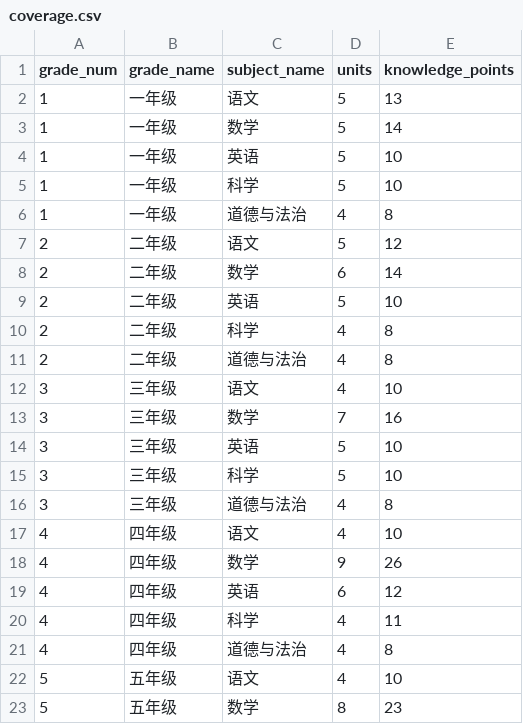
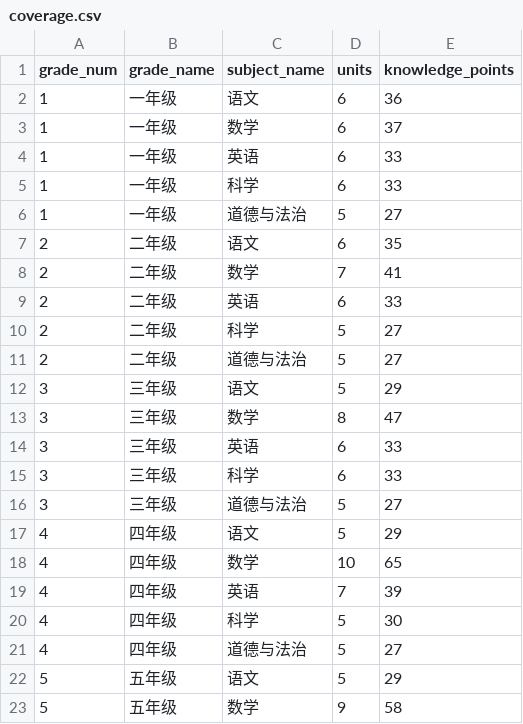
Before and after one commit to ChenHui-001/edu-ai-platform, a CSV file: seeds/knowledge/coverage.csv, drawn as a sheet; only a part is shown; the diff covers the shown part only.

Commit message:
feat(data): 班级数按年级差异化(2-3班/23班)+授课算法泛化(结对同号班)；知识点扩充 1064→2560 节点(374单元/2186知识点)
校验: 静态门禁 5/5 + 导库建表冒烟通过

```diff
--- a/seeds/knowledge/coverage.csv
+++ b/seeds/knowledge/coverage.csv
@@ -1,23 +1,23 @@
 grade_num,grade_name,subject_name,units,knowledge_points
-1,一年级,语文,5,13
-1,一年级,数学,5,14
-1,一年级,英语,5,10
-1,一年级,科学,5,10
-1,一年级,道德与法治,4,8
-2,二年级,语文,5,12
-2,二年级,数学,6,14
-2,二年级,英语,5,10
-2,二年级,科学,4,8
-2,二年级,道德与法治,4,8
-3,三年级,语文,4,10
-3,三年级,数学,7,16
-3,三年级,英语,5,10
-3,三年级,科学,5,10
-3,三年级,道德与法治,4,8
-4,四年级,语文,4,10
-4,四年级,数学,9,26
-4,四年级,英语,6,12
-4,四年级,科学,4,11
-4,四年级,道德与法治,4,8
-5,五年级,语文,4,10
-5,五年级,数学,8,23
+1,一年级,语文,6,36
+1,一年级,数学,6,37
+1,一年级,英语,6,33
+1,一年级,科学,6,33
+1,一年级,道德与法治,5,27
+2,二年级,语文,6,35
+2,二年级,数学,7,41
+2,二年级,英语,6,33
+2,二年级,科学,5,27
+2,二年级,道德与法治,5,27
+3,三年级,语文,5,29
+3,三年级,数学,8,47
+3,三年级,英语,6,33
+3,三年级,科学,6,33
+3,三年级,道德与法治,5,27
+4,四年级,语文,5,29
+4,四年级,数学,10,65
+4,四年级,英语,7,39
+4,四年级,科学,5,30
+4,四年级,道德与法治,5,27
+5,五年级,语文,5,29
+5,五年级,数学,9,58
```
Also changed, not shown: 74 edited cells elsewhere in this file, 6 other files.
